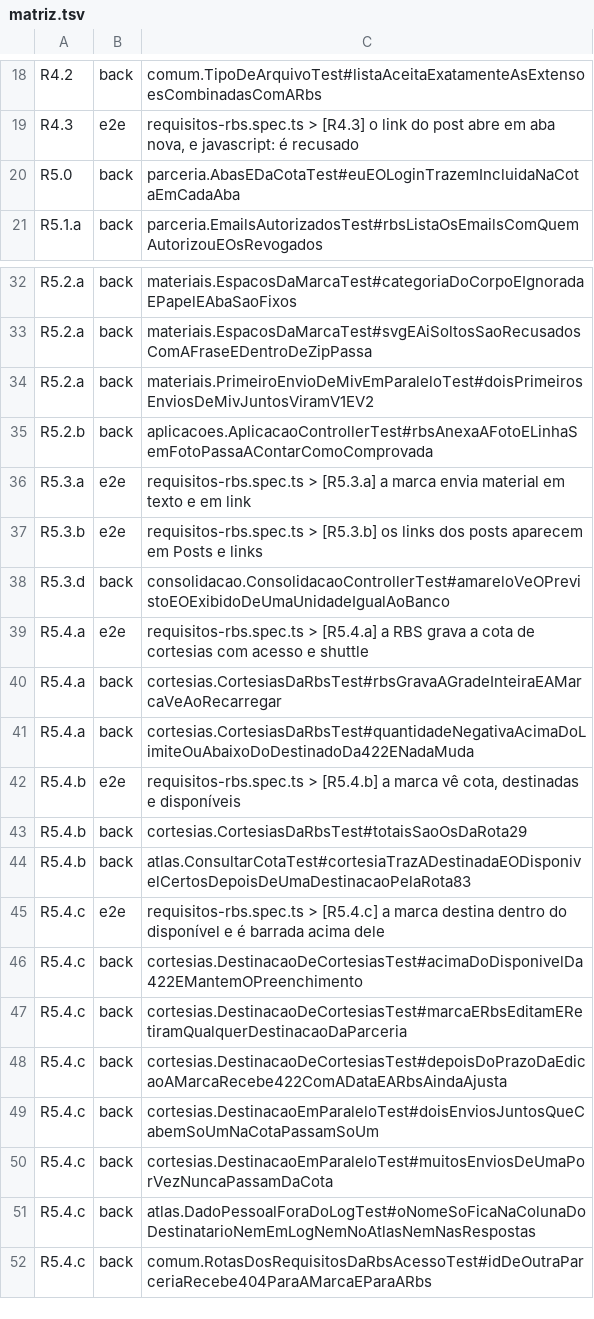
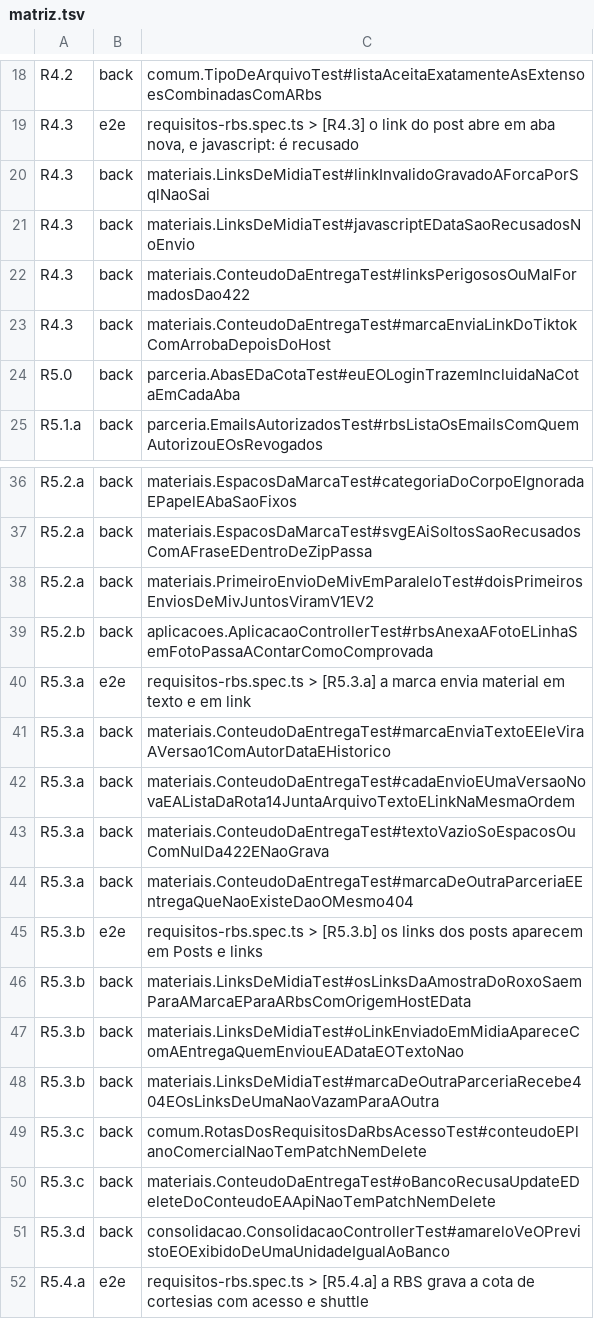
Before and after one commit to Gabriela-Mattos-18/planeta-360, a TSV file: frontend/e2e/matriz.tsv, drawn as a sheet; only a part is shown, gaps mark what is left out; the shorter side is filled out with more unchanged rows.

Commit message:
feat(materiais): material em texto ou link, e os links dos posts
A marca só enviava arquivo, e o link do post gravado pela carga
(veiculacao.link) não aparecia em lugar nenhum.

- rota 86: POST /api/entregas/{id}/conteudos grava texto (1 a 5.000
  caracteres) ou link (http/https com host, sem usuario@, espaço,
  controle nem bidi) como versão nova da entrega, com autor, data e
  histórico; mesmas regras de quem envia da rota 17; parceria
  encerrada dá 409; NUL e controles dão 422; não há PATCH nem DELETE
- rota 87: GET /api/parcerias/{id}/links-de-midia junta os links da
  carga e os enviados em entregas de Mídia, só com http(s) válido:
  link inválido gravado no banco não sai
- rotas 14, 15, 19 e 71: a entrega ganha "versoes", lista única de
  arquivo, texto e link na mesma sequência de versão
- a versão do próximo arquivo passa a contar também os conteúdos, e a
  fila da RBS (rota 16) conta o texto da marca como último envio
- matriz de acesso, listas do PermissaoAntesDoCorpo, matriz.tsv e
  docs/api.md (87 rotas) no mesmo commit

Conferido: suíte inteira (3470 testes) verde; trocar a regra do link
para aceitar javascript: deixa 6 testes vermelhos.

```diff
--- a/frontend/e2e/matriz.tsv
+++ b/frontend/e2e/matriz.tsv
@@ -19,2 +19,6 @@ R4.2	back	comum.TipoDeArquivoTest#listaAceitaExatamenteAsExtensoesCombinadasComA
 R4.3	e2e	requisitos-rbs.spec.ts > [R4.3] o link do post abre em aba nova, e javascript: é recusado
+R4.3	back	materiais.LinksDeMidiaTest#linkInvalidoGravadoAForcaPorSqlNaoSai
+R4.3	back	materiais.LinksDeMidiaTest#javascriptEDataSaoRecusadosNoEnvio
+R4.3	back	materiais.ConteudoDaEntregaTest#linksPerigososOuMalFormadosDao422
+R4.3	back	materiais.ConteudoDaEntregaTest#marcaEnviaLinkDoTiktokComArrobaDepoisDoHost
 R5.0	back	parceria.AbasEDaCotaTest#euEOLoginTrazemIncluidaNaCotaEmCadaAba
@@ -36,3 +40,12 @@ R5.2.b	back	aplicacoes.AplicacaoControllerTest#rbsAnexaAFotoELinhaSemFotoPassaAC
 R5.3.a	e2e	requisitos-rbs.spec.ts > [R5.3.a] a marca envia material em texto e em link
+R5.3.a	back	materiais.ConteudoDaEntregaTest#marcaEnviaTextoEEleViraAVersao1ComAutorDataEHistorico
+R5.3.a	back	materiais.ConteudoDaEntregaTest#cadaEnvioEUmaVersaoNovaEAListaDaRota14JuntaArquivoTextoELinkNaMesmaOrdem
+R5.3.a	back	materiais.ConteudoDaEntregaTest#textoVazioSoEspacosOuComNulDa422ENaoGrava
+R5.3.a	back	materiais.ConteudoDaEntregaTest#marcaDeOutraParceriaEEntregaQueNaoExisteDaoOMesmo404
 R5.3.b	e2e	requisitos-rbs.spec.ts > [R5.3.b] os links dos posts aparecem em Posts e links
+R5.3.b	back	materiais.LinksDeMidiaTest#osLinksDaAmostraDoRoxoSaemParaAMarcaEParaARbsComOrigemHostEData
+R5.3.b	back	materiais.LinksDeMidiaTest#oLinkEnviadoEmMidiaApareceComAEntregaQuemEnviouEADataEOTextoNao
+R5.3.b	back	materiais.LinksDeMidiaTest#marcaDeOutraParceriaRecebe404EOsLinksDeUmaNaoVazamParaAOutra
+R5.3.c	back	comum.RotasDosRequisitosDaRbsAcessoTest#conteudoEPlanoComercialNaoTemPatchNemDelete
+R5.3.c	back	materiais.ConteudoDaEntregaTest#oBancoRecusaUpdateEDeleteDoConteudoEAApiNaoTemPatchNemDelete
 R5.3.d	back	consolidacao.ConsolidacaoControllerTest#amareloVeOPrevistoEOExibidoDeUmaUnidadeIgualAoBanco
```
Also changed, not shown: 15 other files.
